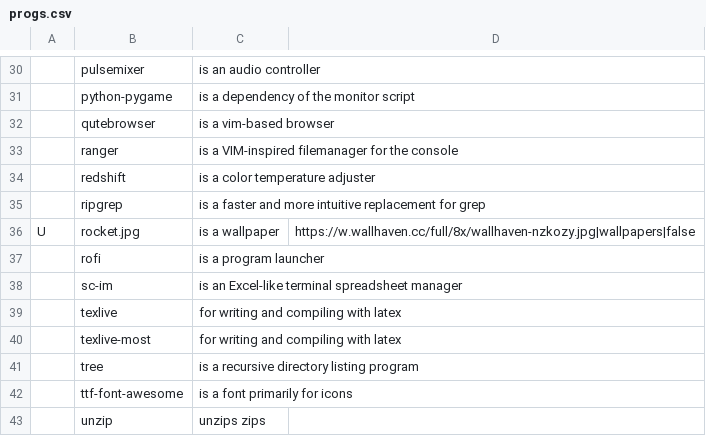
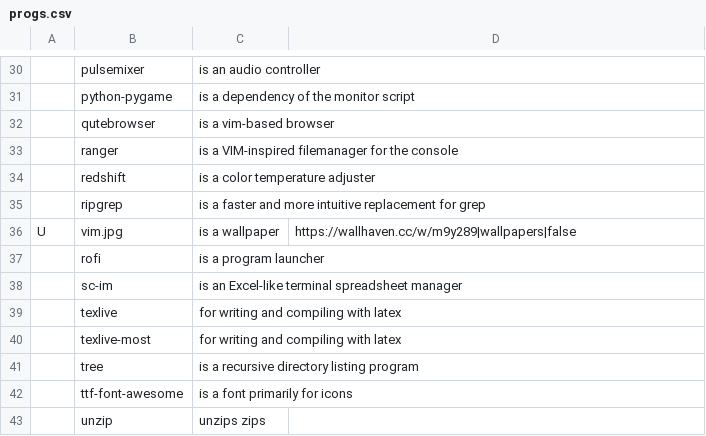
Before and after one commit to Dionyzoz/iscripts, a CSV file: progs.csv, drawn as a sheet; only a part is shown, gaps mark what is left out; the diff names each change by its address in the sheet, - before the commit and + after, or states it on an @@ line.

Commit message:
fixed 404 error on link

```diff
--- a/progs.csv
+++ b/progs.csv
-B36: rocket.jpg
+B36: vim.jpg
-D36: https://w.wallhaven.cc/full/8x/wallhaven-nzkozy.jpg|wallpapers|false
+D36: https://wallhaven.cc/w/m9y289|wallpapers|false
```
